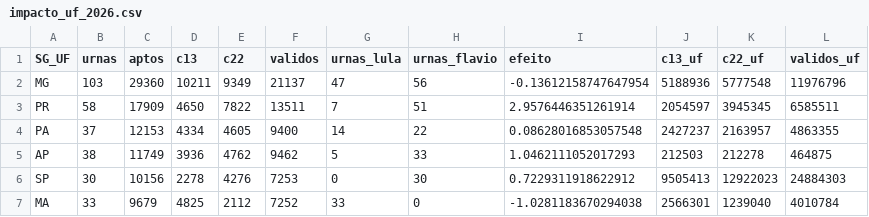
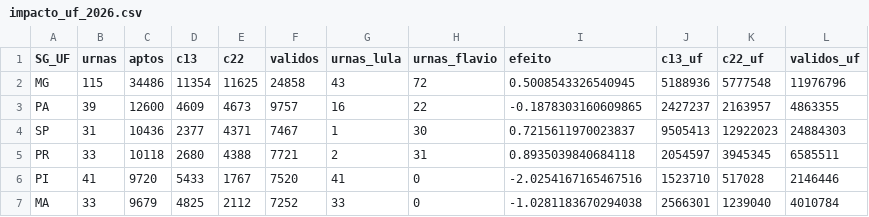
Before and after one commit to MatheusGSD/secoes-2turno-2026, a CSV file: saida/impacto_uf_2026.csv, drawn as a sheet; only a part is shown; the diff covers the shown part only.

```diff
--- a/saida/impacto_uf_2026.csv
+++ b/saida/impacto_uf_2026.csv
@@ -1,7 +1,7 @@
 SG_UF,urnas,aptos,c13,c22,validos,urnas_lula,urnas_flavio,efeito,c13_uf,c22_uf,validos_uf
-MG,103,29360,10211,9349,21137,47,56,-0.13612158747647954,5188936,5777548,11976796
-PR,58,17909,4650,7822,13511,7,51,2.9576446351261914,2054597,3945345,6585511
-PA,37,12153,4334,4605,9400,14,22,0.08628016853057548,2427237,2163957,4863355
-AP,38,11749,3936,4762,9462,5,33,1.0462111052017293,212503,212278,464875
-SP,30,10156,2278,4276,7253,0,30,0.7229311918622912,9505413,12922023,24884303
+MG,115,34486,11354,11625,24858,43,72,0.5008543326540945,5188936,5777548,11976796
+PA,39,12600,4609,4673,9757,16,22,-0.1878303160609865,2427237,2163957,4863355
+SP,31,10436,2377,4371,7467,1,30,0.7215611970023837,9505413,12922023,24884303
+PR,33,10118,2680,4388,7721,2,31,0.8935039840684118,2054597,3945345,6585511
+PI,41,9720,5433,1767,7520,41,0,-2.0254167165467516,1523710,517028,2146446
 MA,33,9679,4825,2112,7252,33,0,-1.0281183670294038,2566301,1239040,4010784
```
Also changed, not shown: 4 added rows, 4 removed rows and 21 edited cells elsewhere in this file, saida/painel_tse.csv, saida/por_local.csv, 36 other files.
